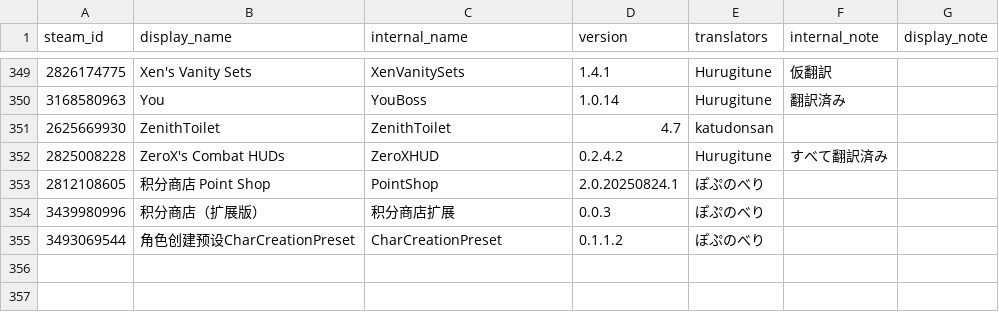
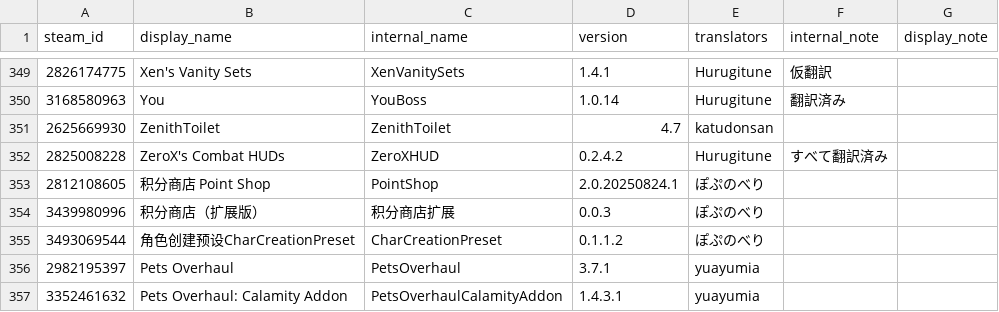
Before and after one commit to eva828/TMLHonyaku, a CSV file: TranslatedMods.csv, drawn as a sheet; only a part is shown, gaps mark what is left out; the diff names each change by its address in the sheet, - before the commit and + after, or states it on an @@ line.

Commit message:
PetsOverhaulとPetsOverhaulCalamityAddonの翻訳を追加 (yuayumia様より)

```diff
--- a/TranslatedMods.csv
+++ b/TranslatedMods.csv
+row 356: 2982195397 | Pets Overhaul | PetsOverhaul | 3.7.1 | yuayumia
+row 357: 3352461632 | Pets Overhaul: Calamity Addon | PetsOverhaulCalamityAddon | 1.4.3.1 | yuayumia
```
Also changed, not shown: 2 other files.
